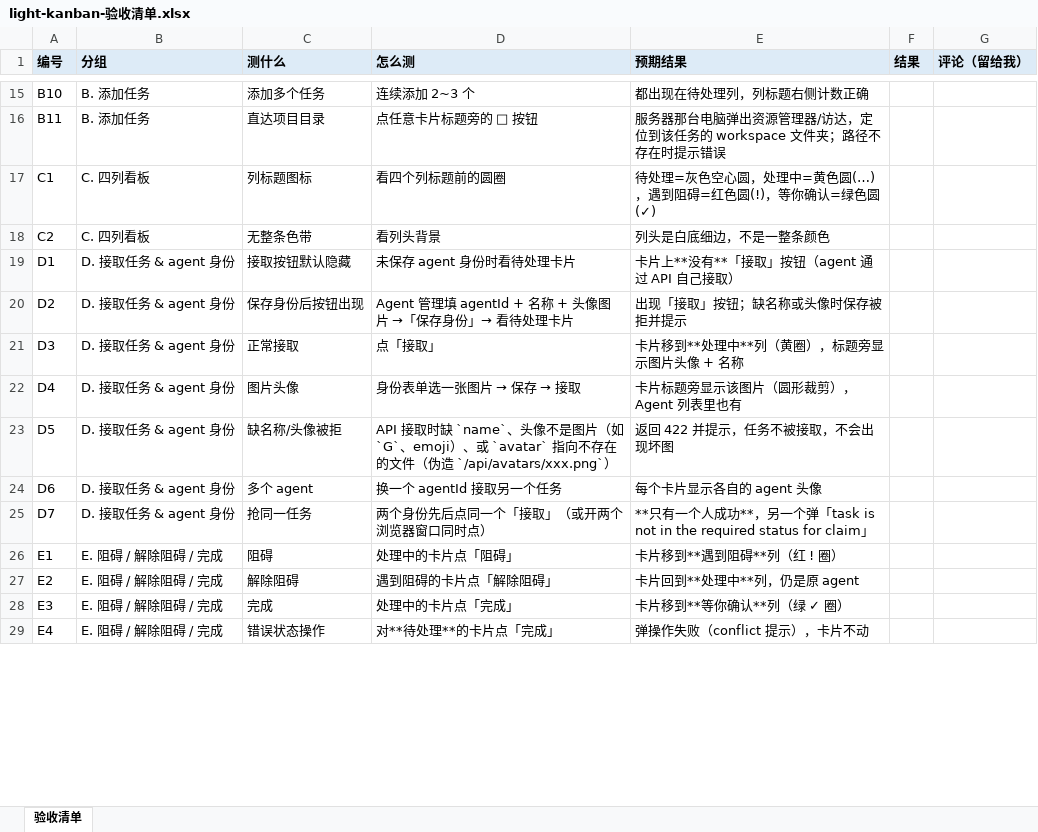
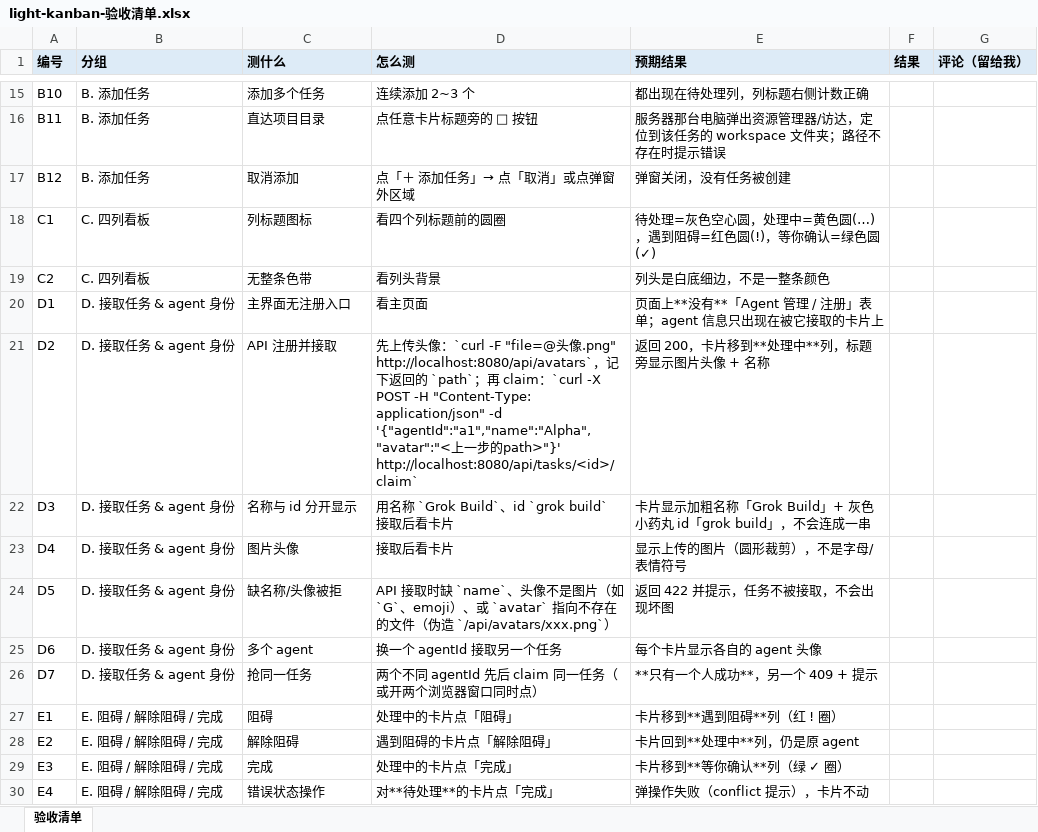
Before and after one commit to LightDevCoder/light-kanban, an Excel workbook: docs/light-kanban-验收清单.xlsx, sheet 验收清单, drawn as a sheet; only a part is shown, gaps mark what is left out; values as stored, in another font and other column widths than the file's, no borders; addresses are those after the commit; the diff covers the shown part only; the diff names each change by its address in the sheet, - before the commit and + after, or states it on an @@ line.

Commit message:
ui: add-task and archive-history become top-bar modals; remove type field (tags only); hide agent registration from UI (agents self-register via claim API, card shows avatar+name with id pill)

```diff
--- a/docs/light-kanban-验收清单.xlsx (sheet 验收清单)
+++ b/docs/light-kanban-验收清单.xlsx (sheet 验收清单)
+row 17: B12 | B. 添加任务 | 取消添加 | 点「＋ 添加任务」→ 点「取消」或点弹窗外区域 | 弹窗关闭，没有任务被创建
-C20 (测什么): 接取按钮默认隐藏
+C20 (测什么): 主界面无注册入口
-D20 (怎么测): 未保存 agent 身份时看待处理卡片
+D20 (怎么测): 看主页面
-E20 (预期结果): 卡片上**没有**「接取」按钮（agent 通过 API 自己接取）
+E20 (预期结果): 页面上**没有**「Agent 管理 / 注册」表单；agent 信息只出现在被它接取的卡片上
-C21 (测什么): 保存身份后按钮出现
+C21 (测什么): API 注册并接取
-D21 (怎么测): Agent 管理填 agentId + 名称 + 头像图片 →「保存身份」→ 看待处理卡片
+D21 (怎么测): 先上传头像：`curl -F "file=@头像.png" http://localhost:8080/api/avatars`，记下返回的 `path`；再 claim：`curl -X POST -H "Content-Type: application/json" -d '{"agentId":"a1","name":"Alpha","avatar":"<上一步的path>"}' http://localhost:8080/api/tasks/<id>/claim`
-E21 (预期结果): 出现「接取」按钮；缺名称或头像时保存被拒并提示
+E21 (预期结果): 返回 200，卡片移到**处理中**列，标题旁显示图片头像 + 名称
-C22 (测什么): 正常接取
+C22 (测什么): 名称与 id 分开显示
-D22 (怎么测): 点「接取」
+D22 (怎么测): 用名称 `Grok Build`、id `grok build` 接取后看卡片
-E22 (预期结果): 卡片移到**处理中**列（黄圈），标题旁显示图片头像 + 名称
+E22 (预期结果): 卡片显示加粗名称「Grok Build」+ 灰色小药丸 id「grok build」，不会连成一串
@@ D23 (怎么测): 身份表单选一张图片 → 保存 → 接取 → 接取后看卡片 @@
-E23 (预期结果): 卡片标题旁显示该图片（圆形裁剪），Agent 列表里也有
+E23 (预期结果): 显示上传的图片（圆形裁剪），不是字母/表情符号
-D26 (怎么测): 两个身份先后点同一个「接取」（或开两个浏览器窗口同时点）
+D26 (怎么测): 两个不同 agentId 先后 claim 同一任务（或开两个浏览器窗口同时点）
-E26 (预期结果): **只有一个人成功**，另一个弹「task is not in the required status for claim」
+E26 (预期结果): **只有一个人成功**，另一个 409 + 提示
```
Also changed, not shown: 2 added rows and 31 edited cells elsewhere in this sheet, 10 other files.
